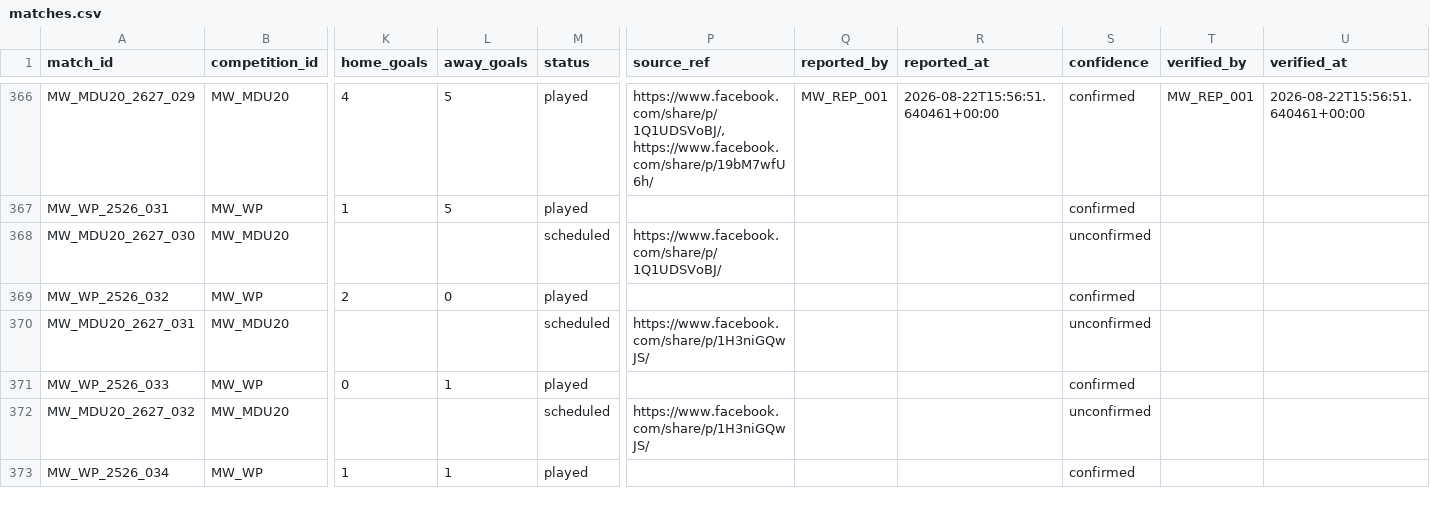
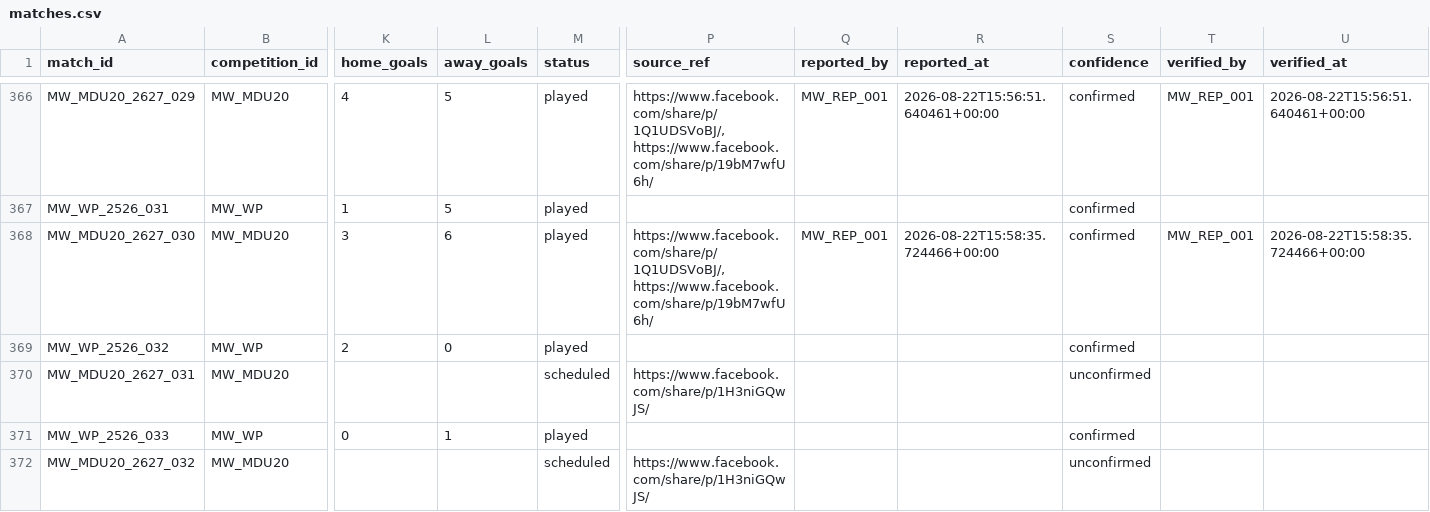
Before and after one commit to theboban5/fb-mw, a CSV file: data/canonical/matches.csv, drawn as a sheet; only a part is shown, gaps mark what is left out; the shorter side is filled out with more unchanged rows; the diff names each change by its address in the sheet, - before the commit and + after, or states it on an @@ line.

```diff
--- a/data/canonical/matches.csv
+++ b/data/canonical/matches.csv
-K368 (home_goals): (empty)
+K368 (home_goals): 3
-L368 (away_goals): (empty)
+L368 (away_goals): 6
-M368 (status): scheduled
+M368 (status): played
-P368 (source_ref): https://www.facebook.com/share/p/1Q1UDSVoBJ/
+P368 (source_ref): https://www.facebook.com/share/p/1Q1UDSVoBJ/, https://www.facebook.com/share/p/19bM7wfU6h/
-Q368 (reported_by): (empty)
+Q368 (reported_by): MW_REP_001
-R368 (reported_at): (empty)
+R368 (reported_at): 2026-08-22T15:58:35.724466+00:00
-S368 (confidence): unconfirmed
+S368 (confidence): confirmed
-T368 (verified_by): (empty)
+T368 (verified_by): MW_REP_001
-U368 (verified_at): (empty)
+U368 (verified_at): 2026-08-22T15:58:35.724466+00:00
```
Also changed, not shown: data/canonical/goals.csv, data/canonical/players.csv.
